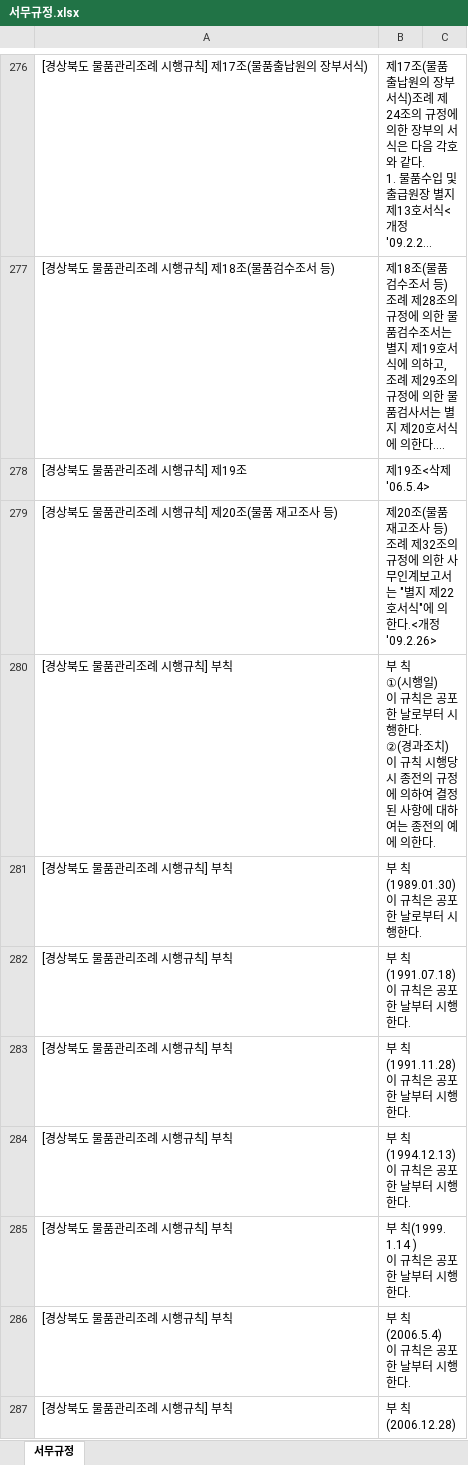
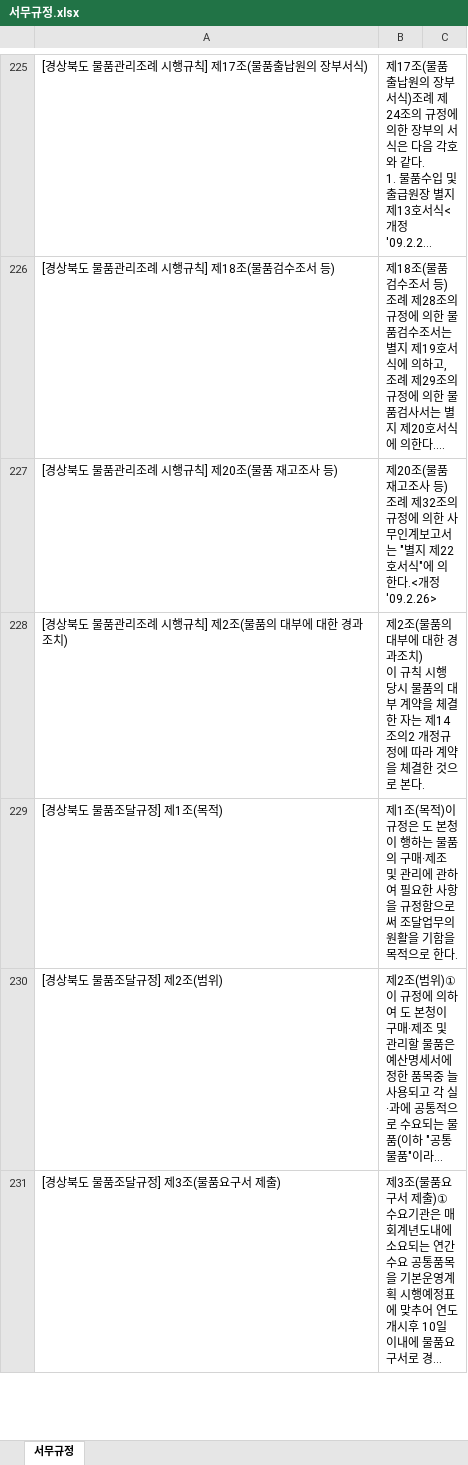
Before and after one commit to ssemtke25-png/system, an Excel workbook: excel_system/modules/서무규정.xlsx, sheet 서무규정, drawn as a sheet; only a part is shown, gaps mark what is left out; the shorter side is filled out with more unchanged rows; long unchanged cells end in …; values as stored, in another font and other column widths than the file's, no borders; ↵ is a line break in a cell; the diff covers the shown part only; the diff names each change by its address in the sheet, - before the commit and + after, or states it on an @@ line.

Commit message:
Add files via upload

```diff
--- a/excel_system/modules/서무규정.xlsx (sheet 서무규정)
+++ b/excel_system/modules/서무규정.xlsx (sheet 서무규정)
-row 278: [경상북도 물품관리조례 시행규칙] 제19조 | 제19조<삭제'06.5.4>
-row 280: [경상북도 물품관리조례 시행규칙] 부칙 | 부 칙 ↵ ①(시행일) ↵ 이 규칙은 공포한 날로부터 시행한다. ↵ ②(경과조치) ↵ 이 규칙 시행당시 종전의 규정에 의하여 결정된 사항에 대하여는 종전의 예에 의한다.
-row 281: [경상북도 물품관리조례 시행규칙] 부칙 | 부 칙(1989.01.30) ↵ 이 규칙은 공포한 날로부터 시행한다.
-row 282: [경상북도 물품관리조례 시행규칙] 부칙 | 부 칙(1991.07.18) ↵ 이 규칙은 공포한 날부터 시행한다.
-row 283: [경상북도 물품관리조례 시행규칙] 부칙 | 부 칙(1991.11.28) ↵ 이 규칙은 공포한 날부터 시행한다.
-row 284: [경상북도 물품관리조례 시행규칙] 부칙 | 부 칙(1994.12.13) ↵ 이 규칙은 공포한 날부터 시행한다.
-row 285: [경상북도 물품관리조례 시행규칙] 부칙 | 부 칙(1999. 1.14 ) ↵ 이 규칙은 공포한 날부터 시행한다.
-row 286: [경상북도 물품관리조례 시행규칙] 부칙 | 부 칙(2006.5.4) ↵ 이 규칙은 공포한 날부터 시행한다.
-row 287: [경상북도 물품관리조례 시행규칙] 부칙 | 부 칙(2006.12.28)
```
Also changed, not shown: 162 removed rows and 1 edited cell elsewhere in this sheet.
